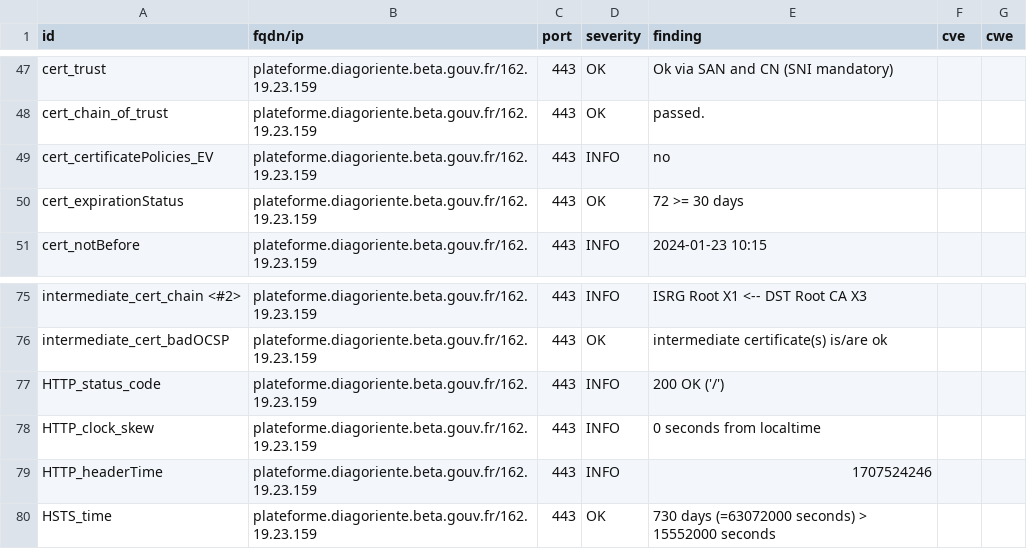
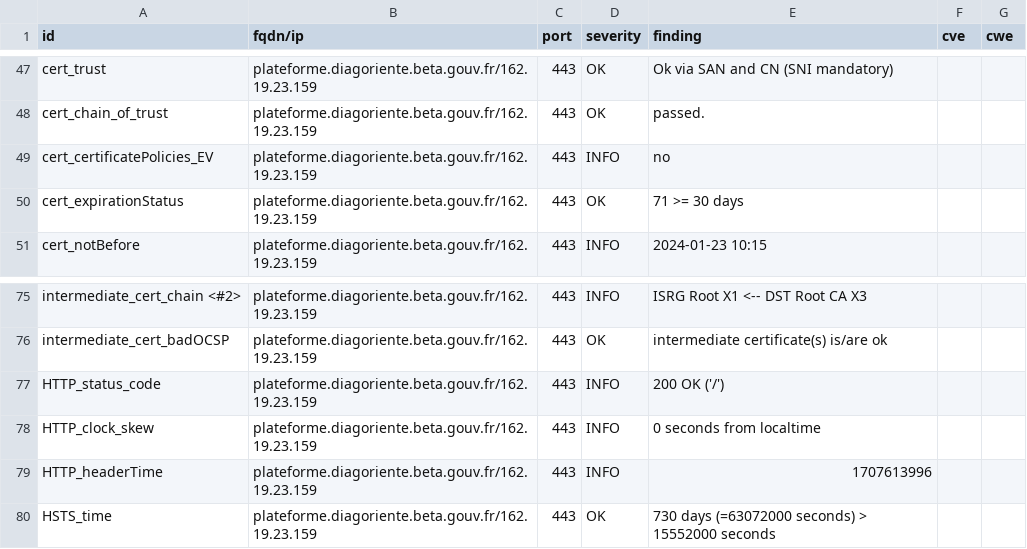
Before and after one commit to Diagoriente/dashlord, a CSV file: results/aHR0cHM6Ly9wbGF0ZWZvcm1lLmRpYWdvcmllbnRlLmJldGEuZ291di5mcg==/testssl.csv, drawn as a sheet; only a part is shown, gaps mark what is left out.

```diff
--- a/results/aHR0cHM6Ly9wbGF0ZWZvcm1lLmRpYWdvcmllbnRlLmJldGEuZ291di5mcg==/testssl.csv
+++ b/results/aHR0cHM6Ly9wbGF0ZWZvcm1lLmRpYWdvcmllbnRlLmJldGEuZ291di5mcg==/testssl.csv
@@ -49,3 +49,3 @@
 "cert_certificatePolicies_EV","plateforme.diagoriente.beta.gouv.fr/162.19.23.159","443","INFO","no","",""
-"cert_expirationStatus","plateforme.diagoriente.beta.gouv.fr/162.19.23.159","443","OK","72 >= 30 days","",""
+"cert_expirationStatus","plateforme.diagoriente.beta.gouv.fr/162.19.23.159","443","OK","71 >= 30 days","",""
 "cert_notBefore","plateforme.diagoriente.beta.gouv.fr/162.19.23.159","443","INFO","2024-01-23 10:15","",""
@@ -78,3 +78,3 @@
 "HTTP_clock_skew","plateforme.diagoriente.beta.gouv.fr/162.19.23.159","443","INFO","0 seconds from localtime","",""
-"HTTP_headerTime","plateforme.diagoriente.beta.gouv.fr/162.19.23.159","443","INFO","1707524246","",""
+"HTTP_headerTime","plateforme.diagoriente.beta.gouv.fr/162.19.23.159","443","INFO","1707613996","",""
 "HSTS_time","plateforme.diagoriente.beta.gouv.fr/162.19.23.159","443","OK","730 days (=63072000 seconds) > 15552000 seconds","",""
```
Also changed, not shown: 13 other files.
